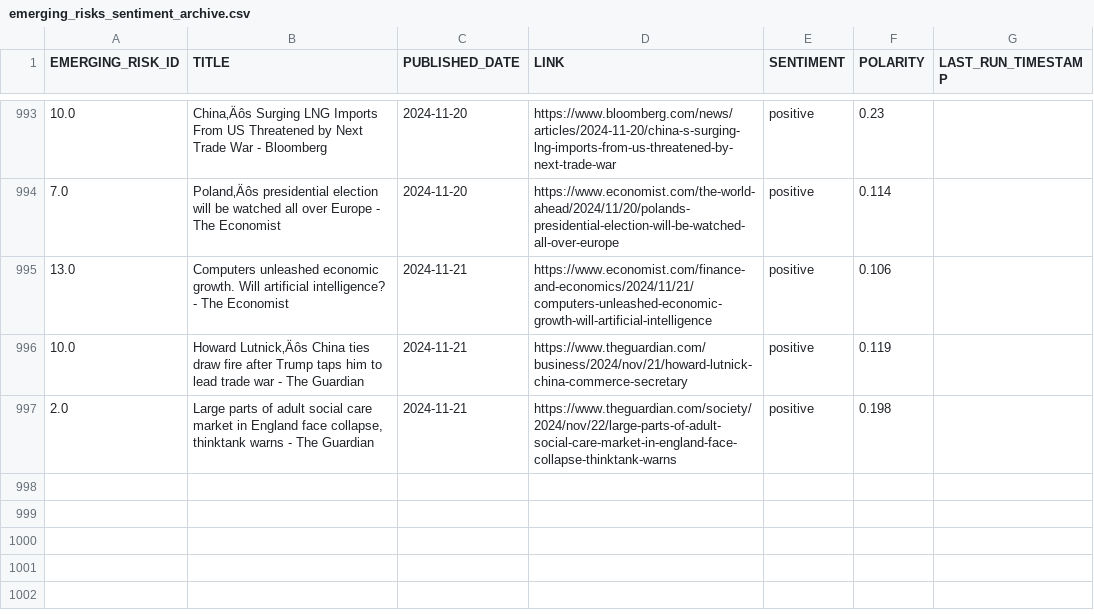
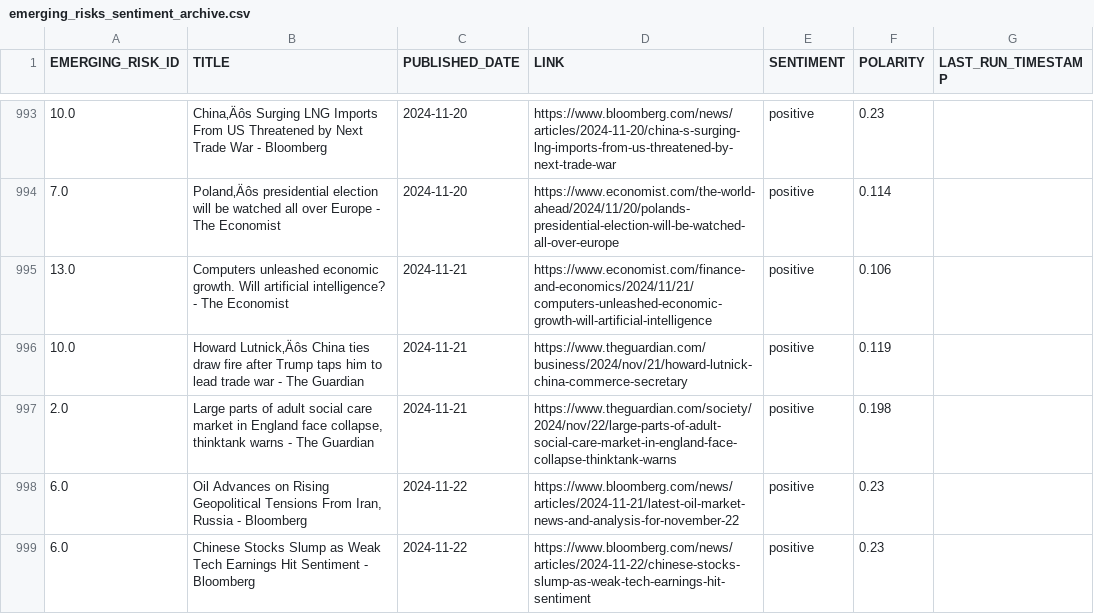
Before and after one commit to giovanonicris/online_sentiment, a CSV file: online_sentiment/output/emerging_risks_sentiment_archive.csv, drawn as a sheet; only a part is shown, gaps mark what is left out.

```diff
--- a/online_sentiment/output/emerging_risks_sentiment_archive.csv
+++ b/online_sentiment/output/emerging_risks_sentiment_archive.csv
@@ -997 +997,3 @@ EMERGING_RISK_ID,TITLE,PUBLISHED_DATE,LINK,SENTIMENT,POLARITY,LAST_RUN_TIMESTAMP
 2.0,"Large parts of adult social care market in England face collapse, thinktank warns - The Guardian",2024-11-21,https://www.theguardian.com/society/2024/nov/22/large-parts-of-adult-social-care-market-in-england-face-collapse-thinktank-warns,positive,0.198,
+6.0,"Oil Advances on Rising Geopolitical Tensions From Iran, Russia - Bloomberg",2024-11-22,https://www.bloomberg.com/news/articles/2024-11-21/latest-oil-market-news-and-analysis-for-november-22,positive,0.23,
+6.0,Chinese Stocks Slump as Weak Tech Earnings Hit Sentiment - Bloomberg,2024-11-22,https://www.bloomberg.com/news/articles/2024-11-22/chinese-stocks-slump-as-weak-tech-earnings-hit-sentiment,positive,0.23,
```
Also changed, not shown: 1 other file.
